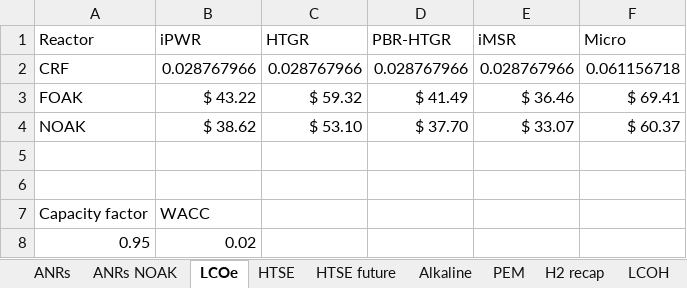
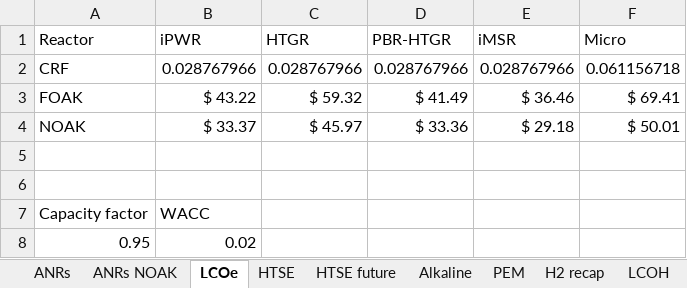
Before and after one commit to mgarrouste/SMR_deployment, an Excel workbook: LCOH_ANRs.xlsx, sheet LCOe, drawn as a sheet; only a part is shown; values as stored, in another font and other column widths than the file's, no borders; removed rows and columns are numbered as before the commit, all else as after; the diff names each change by its address in the sheet, - before the commit and + after, or states it on an @@ line.

```diff
--- a/LCOH_ANRs.xlsx (sheet LCOe)
+++ b/LCOH_ANRs.xlsx (sheet LCOe)
-row 4: NOAK | $ 38.62 | $ 53.10 | $ 37.70 | $ 33.07 | $ 60.37
+row 4: NOAK | $ 33.37 | $ 45.97 | $ 33.36 | $ 29.18 | $ 50.01
```
Also changed, not shown: sheet LCOH, sheet ANRs NOAK, sheet ANRs, sheet H2 recap, sheet PEM, sheet HTSE, 2 more sheets.
